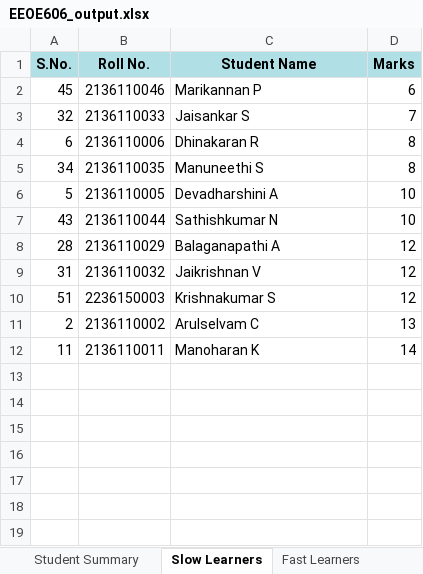
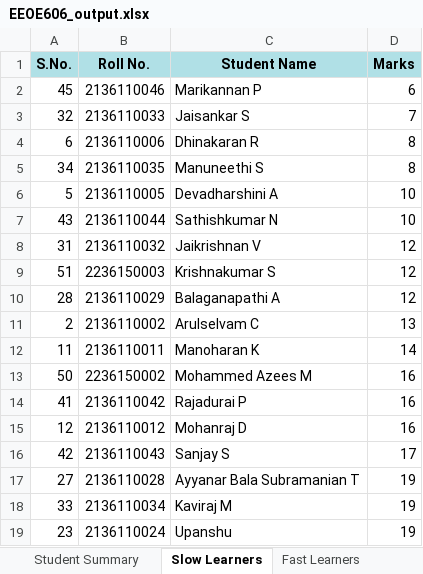
Before and after one commit to Aravind-SL/Staff_Report, an Excel workbook: output/EEOE606_output.xlsx, sheet Slow Learners, drawn as a sheet; values as stored, in another font and other column widths than the file's, no borders; the diff names each change by its address in the sheet, - before the commit and + after, or states it on an @@ line.

```diff
--- a/output/EEOE606_output.xlsx (sheet Slow Learners)
+++ b/output/EEOE606_output.xlsx (sheet Slow Learners)
@@ row 8 moved to row 10: 28 @@
+row 13: 50 | 2236150002 | Mohammed Azees M | 16
+row 14: 41 | 2136110042 | Rajadurai P | 16
+row 15: 12 | 2136110012 | Mohanraj D | 16
+row 16: 42 | 2136110043 | Sanjay S | 17
+row 17: 27 | 2136110028 | Ayyanar Bala Subramanian T | 19
+row 18: 33 | 2136110034 | Kaviraj M | 19
+row 19: 23 | 2136110024 | Upanshu | 19
```
Also changed, not shown: sheet Fast Learners, 12 other files.
